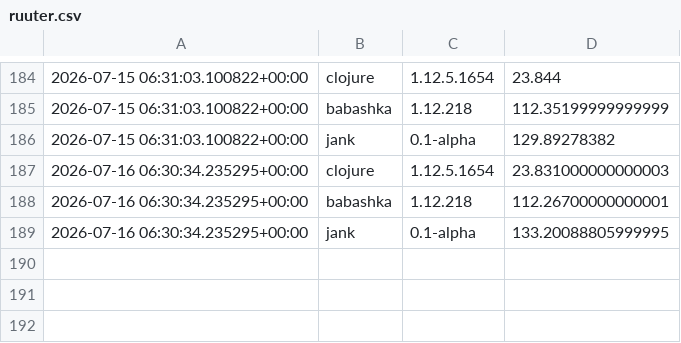
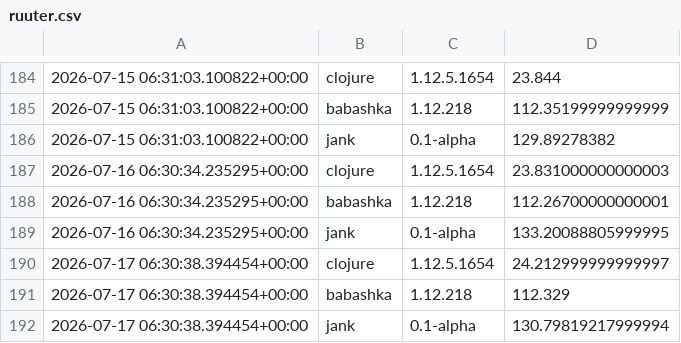
Before and after one commit to kylc/is-jank-fast-yet, a CSV file: data/ruuter.csv, drawn as a sheet; only a part is shown, gaps mark what is left out.

```diff
--- a/data/ruuter.csv
+++ b/data/ruuter.csv
@@ -189 +189,4 @@
 2026-07-16 06:30:34.235295+00:00,jank,0.1-alpha,133.20088805999995
+2026-07-17 06:30:38.394454+00:00,clojure,1.12.5.1654,24.212999999999997
+2026-07-17 06:30:38.394454+00:00,babashka,1.12.218,112.329
+2026-07-17 06:30:38.394454+00:00,jank,0.1-alpha,130.79819217999994
```
Also changed, not shown: data/fib_naive.csv, data/histogram.csv, 4 other files.
